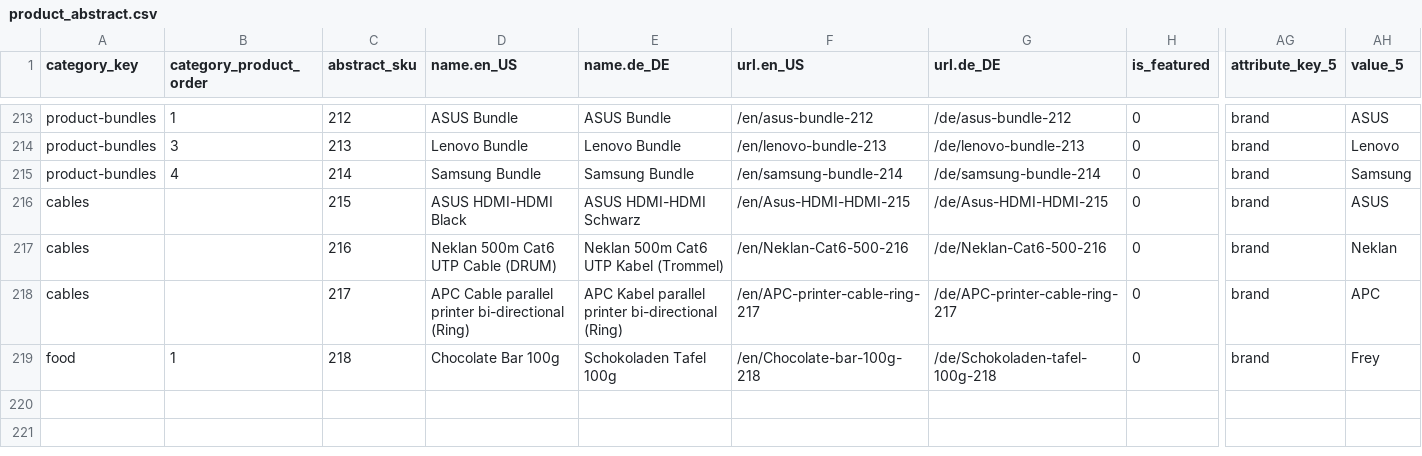
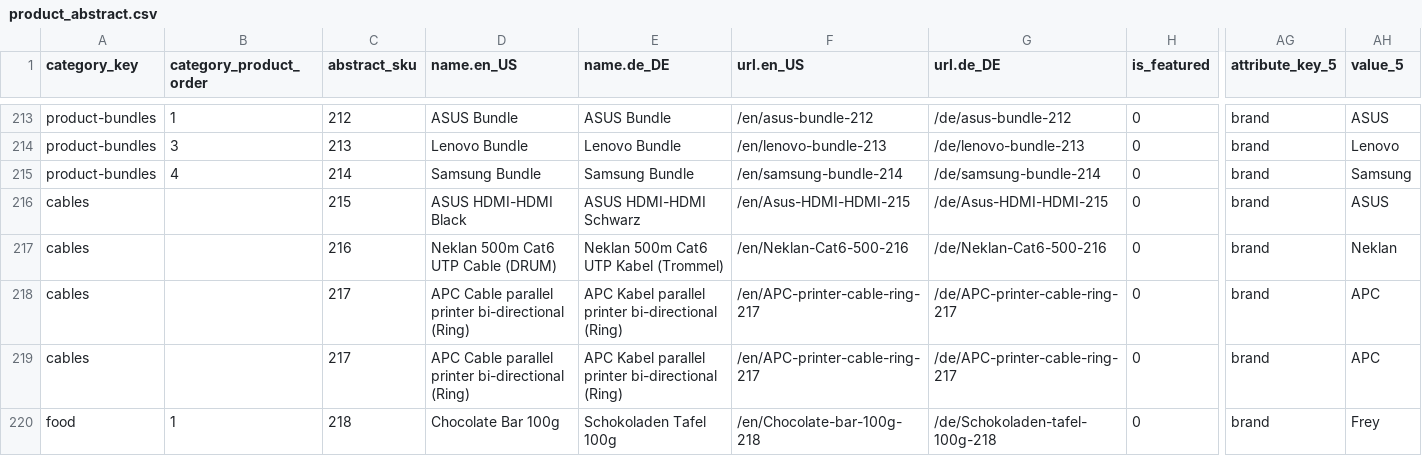
Before and after one commit to spryker-shop/b2b-demo-shop, a CSV file: data/import/icecat_biz_data/product_abstract.csv, drawn as a sheet; only a part is shown, gaps mark what is left out; rows hold the shown columns only; the diff names each change by its address in the sheet, - before the commit and + after, or states it on an @@ line.

```diff
--- a/data/import/icecat_biz_data/product_abstract.csv
+++ b/data/import/icecat_biz_data/product_abstract.csv
+row 219: cables |  | 217 | APC Cable parallel printer bi-directional (Ring) | APC Kabel parallel printer bi-directional (Ring) | /en/APC-printer-cable-ring-217 | /de/APC-printer-cable-ring-217 | 0 | brand | APC
```
Also changed, not shown: data/import/icecat_biz_data/product_concrete.csv, data/import/product_attribute_key.csv, 2 other files.
